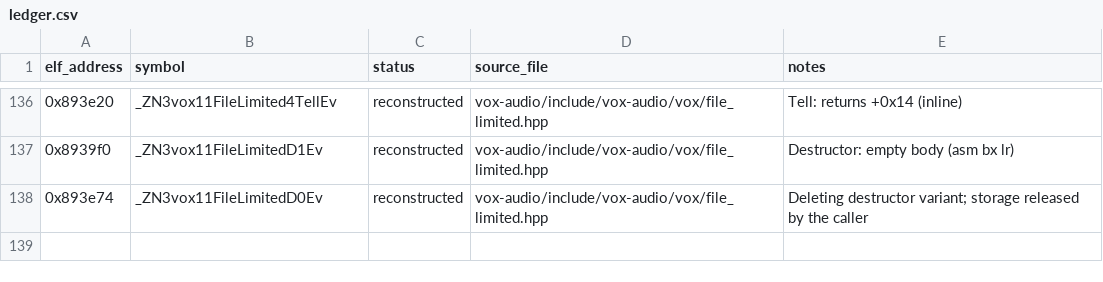
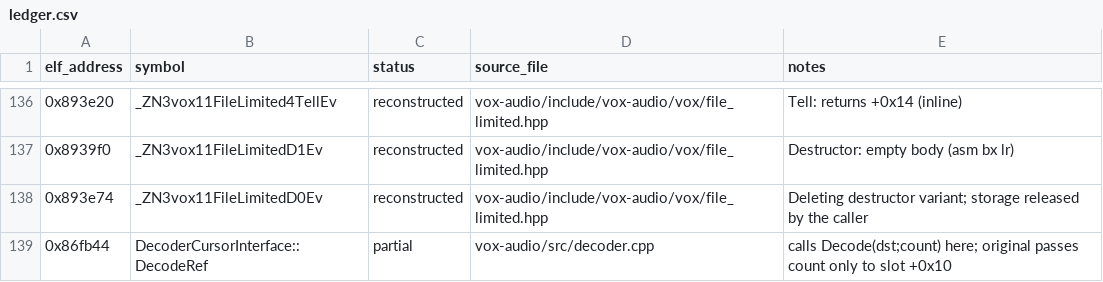
Before and after one commit to Noamcelermajer/DH_sc, a CSV file: port/decomp-reconstruction/vox-audio/ledger.csv, drawn as a sheet; only a part is shown, gaps mark what is left out; the diff names each change by its address in the sheet, - before the commit and + after, or states it on an @@ line.

```diff
--- a/port/decomp-reconstruction/vox-audio/ledger.csv
+++ b/port/decomp-reconstruction/vox-audio/ledger.csv
+row 139: 0x86fb44 | DecoderCursorInterface::DecodeRef | partial | vox-audio/src/decoder.cpp | calls Decode(dst;count) here; original passes count only to slot +0x10
```
Also changed, not shown: 6 other files.
